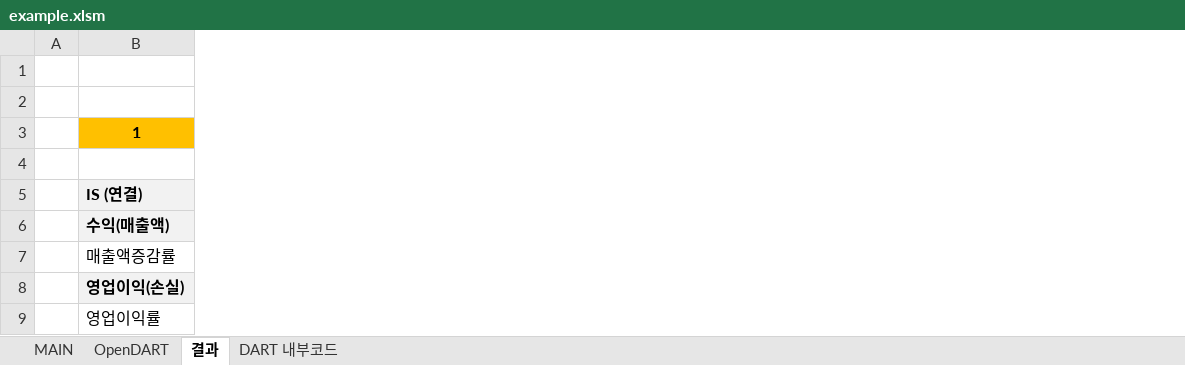
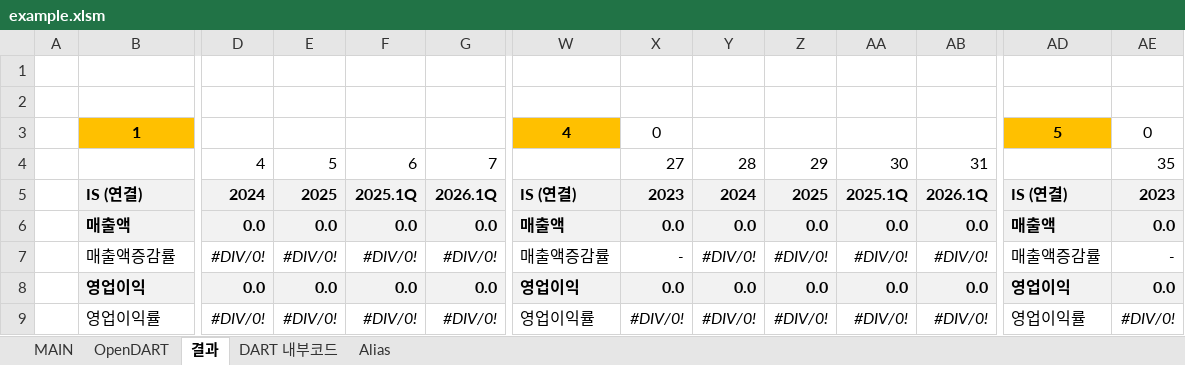
Before and after one commit to lynchlee1/finiq-webdatareader, an Excel workbook: opendart-to-excel/example.xlsm, sheet 결과, drawn as a sheet; only a part is shown, gaps mark what is left out; values as stored, in another font and other column widths than the file's, no borders; removed rows and columns are numbered as before the commit, all else as after; rows hold the shown columns only; the diff covers the shown part only; the diff names each change by its address in the sheet, - before the commit and + after, or states it on an @@ line.

```diff
--- a/opendart-to-excel/example.xlsm (sheet 결과)
+++ b/opendart-to-excel/example.xlsm (sheet 결과)
+sheet tab: Alias
+column D, rows 4-5: 4 | 2024; row 7: #DIV/0!; row 9: #DIV/0!
+column E, rows 4-5: 5 | 2025; row 7: #DIV/0!; row 9: #DIV/0!
+column F, rows 4-5: 6 | 2025.1Q; row 7: #DIV/0!; row 9: #DIV/0!
+column G, rows 4-5: 7 | 2026.1Q; row 7: #DIV/0!; row 9: #DIV/0!
+column W, rows 3-5: 4 |  | IS (연결); row 7: 매출액증감률; row 9: 영업이익률
+column X, rows 3-5: 0 | 27 | 2023; row 7: -; row 9: #DIV/0!
+column Y, rows 4-5: 28 | 2024; row 7: #DIV/0!; row 9: #DIV/0!
+column Z, rows 4-5: 29 | 2025; row 7: #DIV/0!; row 9: #DIV/0!
+column AA, rows 4-5: 30 | 2025.1Q; row 7: #DIV/0!; row 9: #DIV/0!
+column AB, rows 4-5: 31 | 2026.1Q; row 7: #DIV/0!; row 9: #DIV/0!
+column AD, rows 3-5: 5 |  | IS (연결); row 7: 매출액증감률; row 9: 영업이익률
+column AE, rows 3-5: 0 | 35 | 2023; row 7: -; row 9: #DIV/0!
-row 6:  | 수익(매출액)
+row 6:  | 매출액 | 0.0 | 0.0 | 0.0 | 0.0 | 매출액 | 0.0 | 0.0 | 0.0 | 0.0 | 0.0 | 매출액 | 0.0
-row 8:  | 영업이익(손실)
+row 8:  | 영업이익 | 0.0 | 0.0 | 0.0 | 0.0 | 영업이익 | 0.0 | 0.0 | 0.0 | 0.0 | 0.0 | 영업이익 | 0.0
```
Also changed, not shown: 12 added rows, 1 removed row, 41 added columns, 4 removed columns and 80 edited cells elsewhere in this sheet, sheet OpenDART, sheet MAIN, formulas that keep their value, hidden cells, 1 other file.
